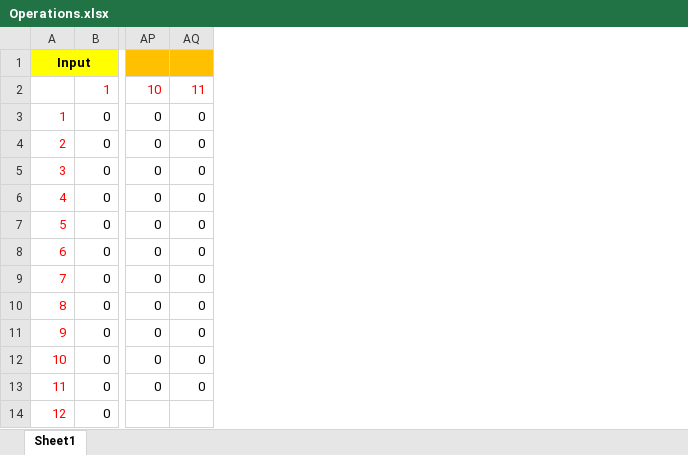
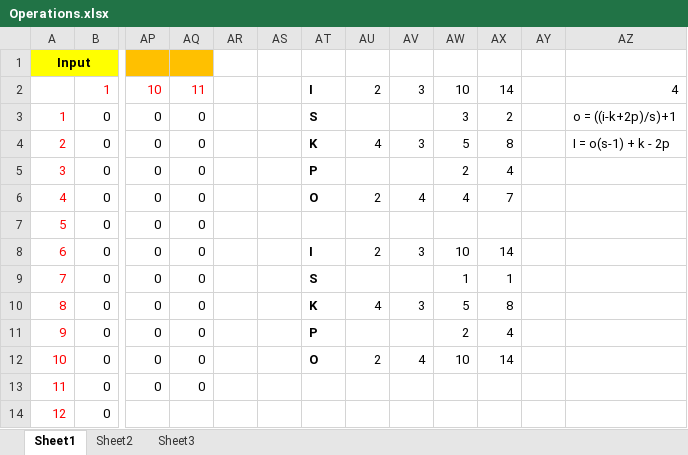
Before and after one commit to rahulhirur/DL_env, an Excel workbook: exercise2/Operations.xlsx, sheet Sheet1, drawn as a sheet; only a part is shown, gaps mark what is left out; values as stored, in another font and other column widths than the file's, no borders; the diff names each change by its address in the sheet, - before the commit and + after, or states it on an @@ line.

```diff
--- a/exercise2/Operations.xlsx (sheet Sheet1)
+++ b/exercise2/Operations.xlsx (sheet Sheet1)
+sheet tab: Sheet2
+sheet tab: Sheet3
+column AR, empty
+column AS, empty
+column AT, rows 2-12: I | S | K | P | O |  | I | S | K | P | O
+column AU, rows 2-12: 2 |  | 4 |  | 2 |  | 2 |  | 4 |  | 2
+column AV, rows 2-12: 3 |  | 3 |  | 4 |  | 3 |  | 3 |  | 4
+column AW, rows 2-12: 10 | 3 | 5 | 2 | 4 |  | 10 | 1 | 5 | 2 | 10
+column AX, rows 2-12: 14 | 2 | 8 | 4 | 7 |  | 14 | 1 | 8 | 4 | 14
+column AY, empty
+column AZ, rows 2-4: 4 | o = ((i-k+2p)/s)+1 | I = o(s-1) + k - 2p
```
Also changed, not shown: 3 other files.
